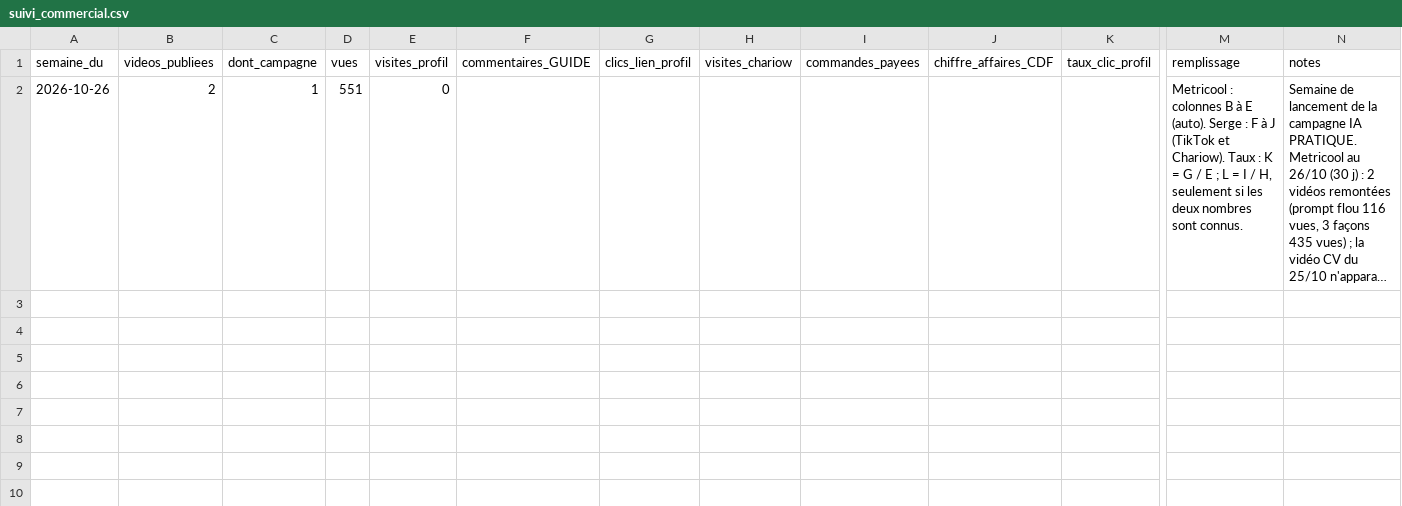
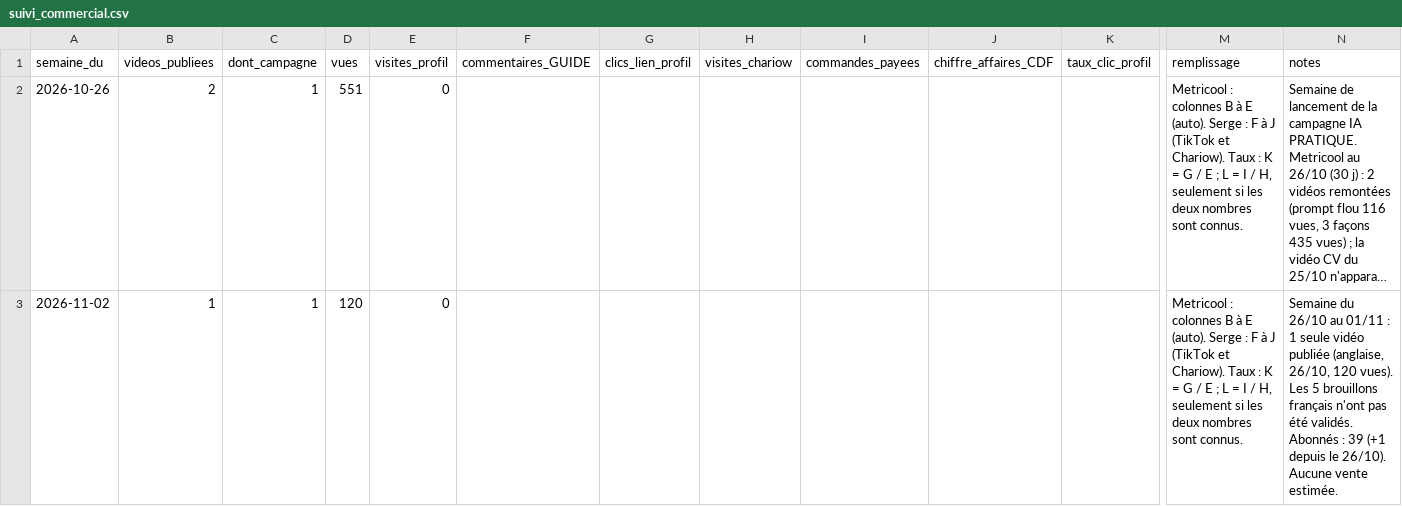
Before and after one commit to kyungu775-gif/motivatio-videos, a CSV file: journal/suivi_commercial.csv, drawn as a sheet; only a part is shown, gaps mark what is left out; long unchanged cells end in …; rows hold the shown columns only; the diff names each change by its address in the sheet, - before the commit and + after, or states it on an @@ line.

```diff
--- a/journal/suivi_commercial.csv
+++ b/journal/suivi_commercial.csv
+row 3: 2026-11-02 | 1 | 1 | 120 | 0 |  |  |  |  |  |  | Metricool : colonnes B à E (auto). Serge : F à J (TikTok et Chariow). Taux : K = G / E ; L = I / H, seulement si les deux nombres sont connus. | Semaine du 26/10 au 01/11 : 1 seule vidéo publiée (anglaise, 26/10, 120 vues). Les 5 brouillons français n'ont pas été validés. Abonnés : 39 (+1 depuis le 26/10). Aucune vente estimée.
```
Also changed, not shown: journal/videos.csv, 1 other file.
